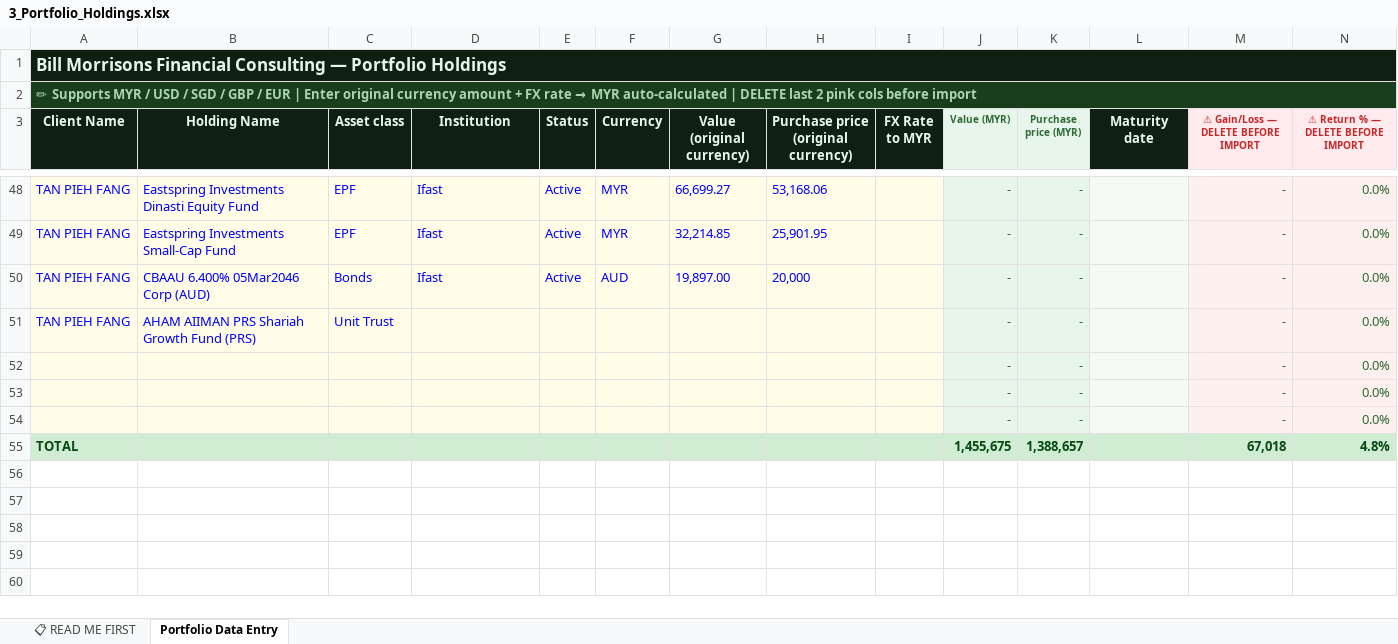
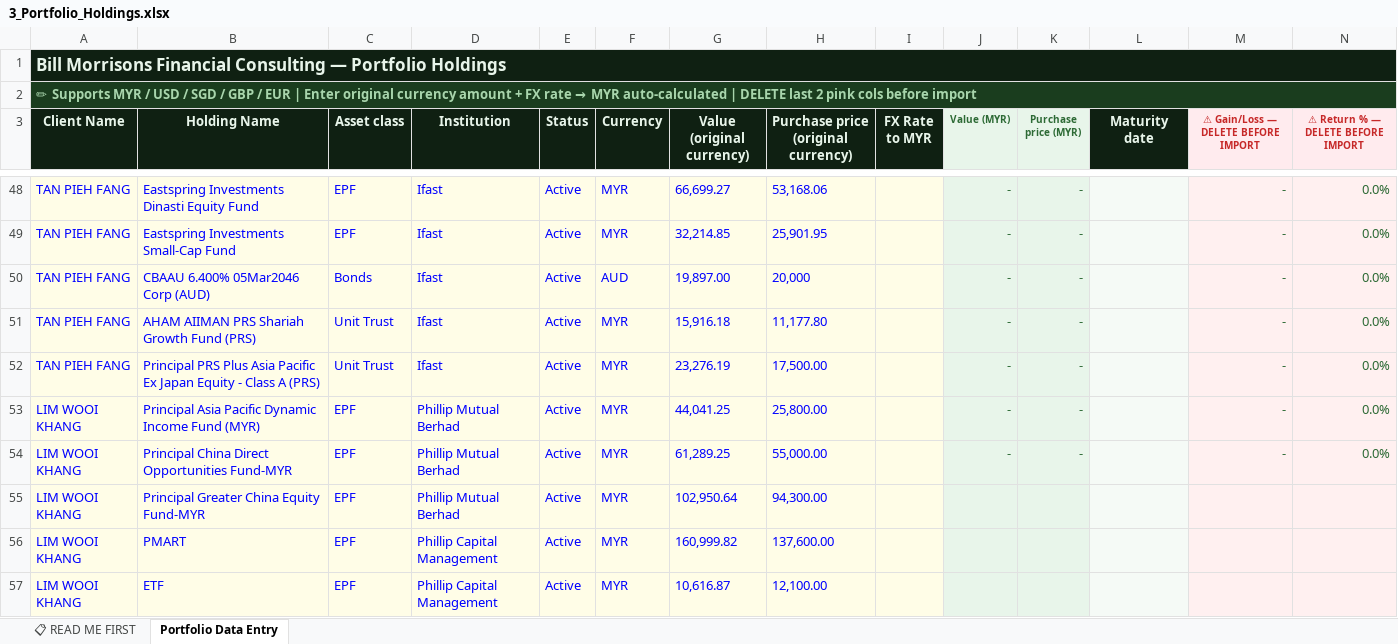
Before and after one commit to finvaio666/finvaio, an Excel workbook: notion-import-templates/3_Portfolio_Holdings.xlsx, sheet Portfolio Data Entry, drawn as a sheet; only a part is shown, gaps mark what is left out; the shorter side is filled out with more unchanged rows; values as stored, in another font and other column widths than the file's, no borders; removed rows and columns are numbered as before the commit, all else as after; the diff covers the shown part only; the diff names each change by its address in the sheet, - before the commit and + after, or states it on an @@ line.

```diff
--- a/notion-import-templates/3_Portfolio_Holdings.xlsx (sheet Portfolio Data Entry)
+++ b/notion-import-templates/3_Portfolio_Holdings.xlsx (sheet Portfolio Data Entry)
-D51 (Institution): (empty)
+D51 (Institution): Ifast
-E51 (Status): (empty)
+E51 (Status): Active
-F51 (Currency): (empty)
+F51 (Currency): MYR
-G51 (Value (original currency)): (empty)
+G51 (Value (original currency)): 15,916.18
-H51: (empty)
+H51: 11,177.80
-row 52:  |  |  |  |  |  |  |  |  | - | - |  | - | 0.0%
-row 53:  |  |  |  |  |  |  |  |  | - | - |  | - | 0.0%
-row 54:  |  |  |  |  |  |  |  |  | - | - |  | - | 0.0%
+row 52: TAN PIEH FANG | Principal PRS Plus Asia Pacific Ex Japan Equity - Class A (PRS) | Unit Trust | Ifast | Active | MYR | 23,276.19 | 17,500.00 |  | - | - |  | - | 0.0%
+row 53: LIM WOOI KHANG | Principal Asia Pacific Dynamic Income Fund (MYR) | EPF | Phillip Mutual Berhad | Active | MYR | 44,041.25 | 25,800.00 |  | - | - |  | - | 0.0%
+row 54: LIM WOOI KHANG | Principal China Direct Opportunities Fund-MYR | EPF | Phillip Mutual Berhad | Active | MYR | 61,289.25 | 55,000.00 |  | - | - |  | - | 0.0%
+row 55: LIM WOOI KHANG | Principal Greater China Equity Fund-MYR | EPF | Phillip Mutual Berhad | Active | MYR | 102,950.64 | 94,300.00
+row 56: LIM WOOI KHANG | PMART | EPF | Phillip Capital Management | Active | MYR | 160,999.82 | 137,600.00
+row 57: LIM WOOI KHANG | ETF | EPF | Phillip Capital Management | Active | MYR | 10,616.87 | 12,100.00
```
Also changed, not shown: 31 added rows elsewhere in this sheet, notion-import-templates/1_Clients_Database.xlsx, notion-import-templates/Insurance_Policies_Template.xlsx, 1 other file.
